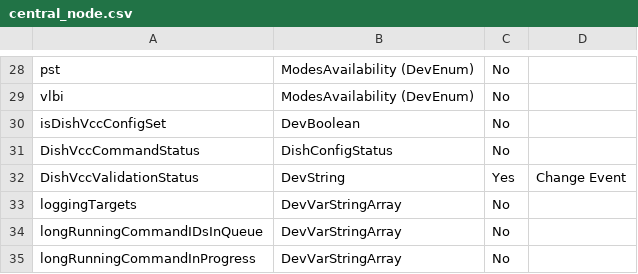
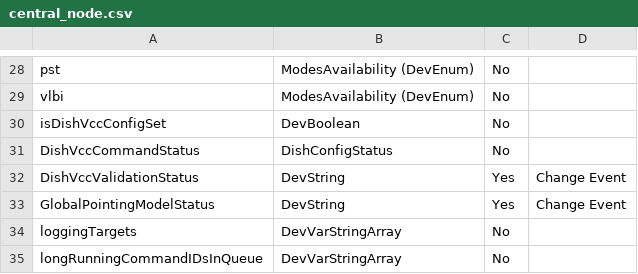
Before and after one commit to ska-telescope/ska-mid-integration, a CSV file: docs/src/knowledge_base/components/data/central_node.csv, drawn as a sheet; only a part is shown, gaps mark what is left out; the shorter side is filled out with more unchanged rows; the diff names each change by its address in the sheet, - before the commit and + after, or states it on an @@ line.

```diff
--- a/docs/src/knowledge_base/components/data/central_node.csv
+++ b/docs/src/knowledge_base/components/data/central_node.csv
+row 33: GlobalPointingModelStatus | DevString | Yes | Change Event
```
Also changed, not shown: 3 other files.
